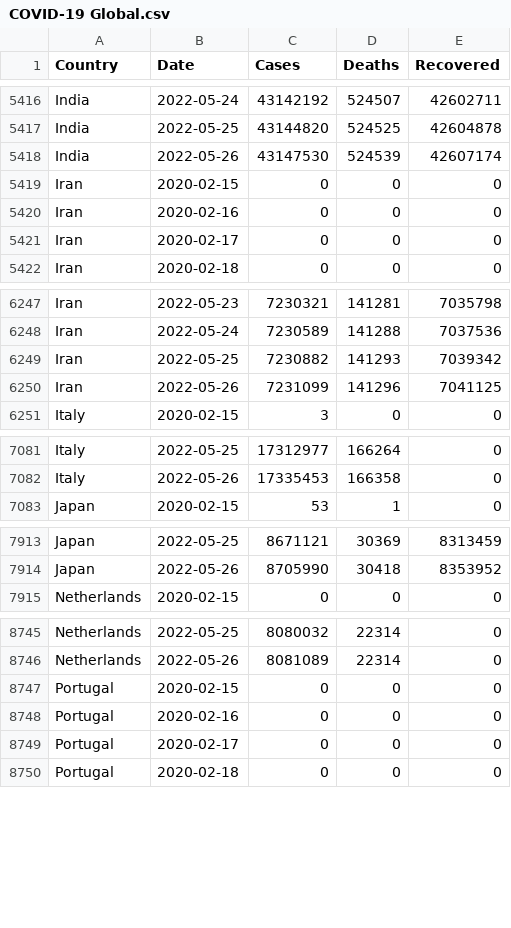
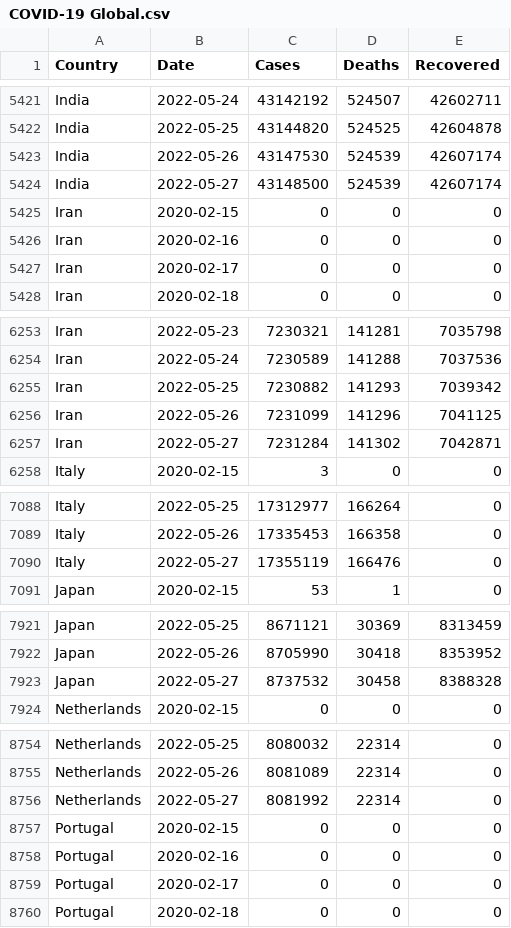
Before and after one commit to MMR-19/COVID-19-Data, a CSV file: COVID-19 Global.csv, drawn as a sheet; only a part is shown, gaps mark what is left out; the diff covers the shown part only.

```diff
--- a/COVID-19 Global.csv
+++ b/COVID-19 Global.csv
@@ -5418,2 +5423,3 @@ India,2022-05-25,43144820,524525,42604878
 India,2022-05-26,43147530,524539,42607174
+India,2022-05-27,43148500,524539,42607174
 Iran,2020-02-15,0,0,0
@@ -6250,2 +6256,3 @@ Iran,2022-05-25,7230882,141293,7039342
 Iran,2022-05-26,7231099,141296,7041125
+Iran,2022-05-27,7231284,141302,7042871
 Italy,2020-02-15,3,0,0
@@ -7082,2 +7089,3 @@ Italy,2022-05-25,17312977,166264,0
 Italy,2022-05-26,17335453,166358,0
+Italy,2022-05-27,17355119,166476,0
 Japan,2020-02-15,53,1,0
@@ -7914,2 +7922,3 @@ Japan,2022-05-25,8671121,30369,8313459
 Japan,2022-05-26,8705990,30418,8353952
+Japan,2022-05-27,8737532,30458,8388328
 Netherlands,2020-02-15,0,0,0
@@ -8746,2 +8755,3 @@ Netherlands,2022-05-25,8080032,22314,0
 Netherlands,2022-05-26,8081089,22314,0
+Netherlands,2022-05-27,8081992,22314,0
 Portugal,2020-02-15,0,0,0
```
Also changed, not shown: 12 added rows elsewhere in this file.
